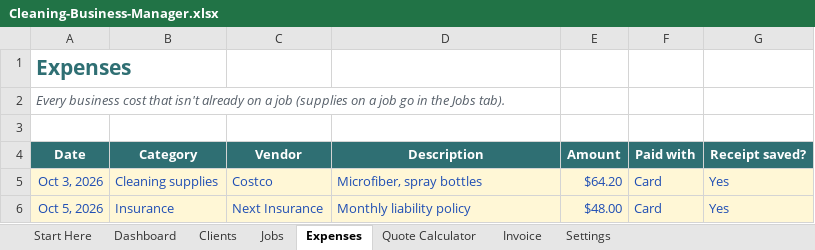
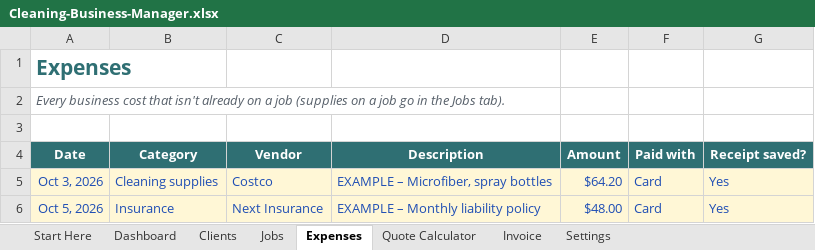
Before and after one commit to stephenahl/tradesheets-network, an Excel workbook: etsy-digital/cleaning-business-manager/Cleaning-Business-Manager.xlsx, sheet Expenses, drawn as a sheet; values as stored, in another font and other column widths than the file's, no borders; charts and pictures not drawn; the diff names each change by its address in the sheet, - before the commit and + after, or states it on an @@ line.

```diff
--- a/etsy-digital/cleaning-business-manager/Cleaning-Business-Manager.xlsx (sheet Expenses)
+++ b/etsy-digital/cleaning-business-manager/Cleaning-Business-Manager.xlsx (sheet Expenses)
-D5 (Description): Microfiber, spray bottles
+D5 (Description): EXAMPLE – Microfiber, spray bottles
-D6 (Description): Monthly liability policy
+D6 (Description): EXAMPLE – Monthly liability policy
```
Also changed, not shown: sheet Start Here, sheet Clients, formulas that keep their value, charts or pictures, etsy-digital/lawn-care-business-manager/Lawn-Care-Business-Manager.xlsx, etsy-digital/pressure-washing-business-manager/Pressure-Washing-Business-Manager.xlsx, 21 other files.
